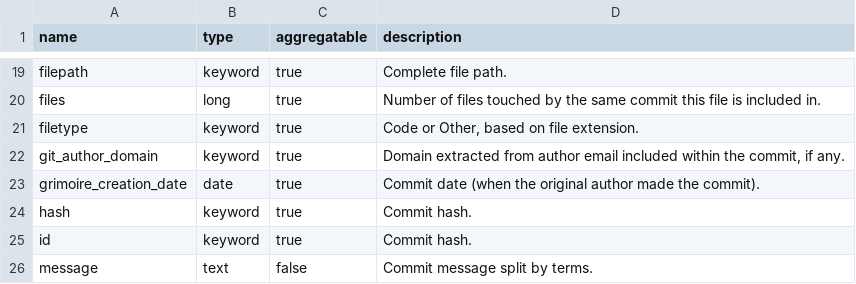
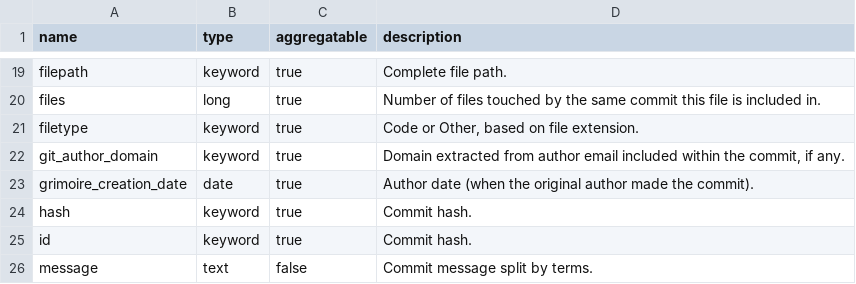
Before and after one commit to chaoss/grimoirelab-elk, a CSV file: schema/areas_of_code.csv, drawn as a sheet; only a part is shown, gaps mark what is left out.

Commit message:
[schema] Fix `grimoire_creation_date` description

```diff
--- a/schema/areas_of_code.csv
+++ b/schema/areas_of_code.csv
@@ -22,3 +22,3 @@ filetype,keyword,true,"Code or Other, based on file extension."
 git_author_domain,keyword,true,"Domain extracted from author email included within the commit, if any."
-grimoire_creation_date,date,true,"Commit date (when the original author made the commit)."
+grimoire_creation_date,date,true,"Author date (when the original author made the commit)."
 hash,keyword,true,"Commit hash."
```
